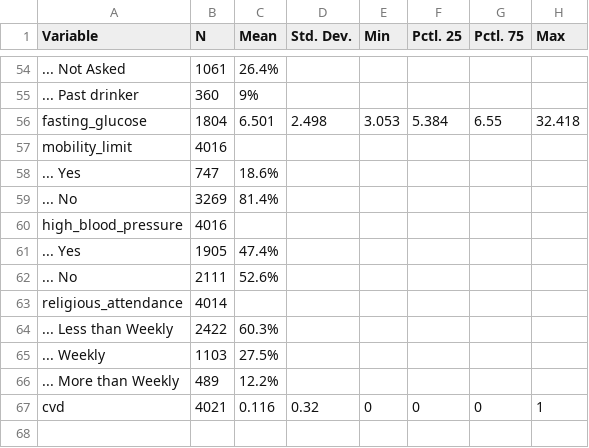
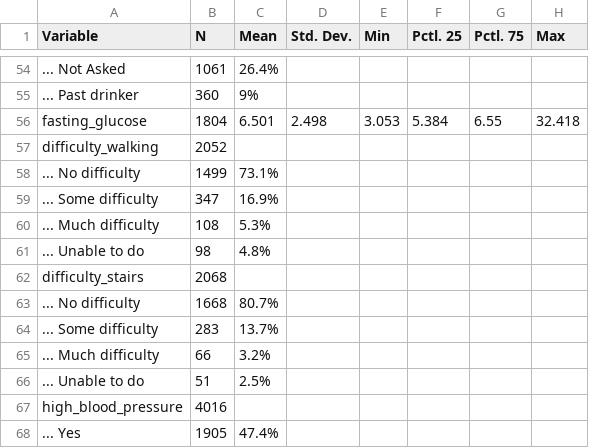
Before and after one commit to ethandbard/Religious_Attendance_CVD, a CSV file: R/variables.csv, drawn as a sheet; only a part is shown, gaps mark what is left out; the shorter side is filled out with more unchanged rows; removed rows and columns are numbered as before the commit, all else as after; the diff names each change by its address in the sheet, - before the commit and + after, or states it on an @@ line.

Commit message:
replaced mobility limit with 'difficulty walking' and 'difficulty stairs' and update all content

```diff
--- a/R/variables.csv
+++ b/R/variables.csv
-row 57: mobility_limit | 4016
-row 58: ... Yes | 747 | 18.6%
-row 59: ... No | 3269 | 81.4%
+row 57: difficulty_walking | 2052
+row 58: ... No difficulty | 1499 | 73.1%
+row 59: ... Some difficulty | 347 | 16.9%
+row 60: ... Much difficulty | 108 | 5.3%
+row 61: ... Unable to do | 98 | 4.8%
+row 62: difficulty_stairs | 2068
+row 63: ... No difficulty | 1668 | 80.7%
+row 64: ... Some difficulty | 283 | 13.7%
+row 65: ... Much difficulty | 66 | 3.2%
+row 66: ... Unable to do | 51 | 2.5%
```
Also changed, not shown: 2 other files.
